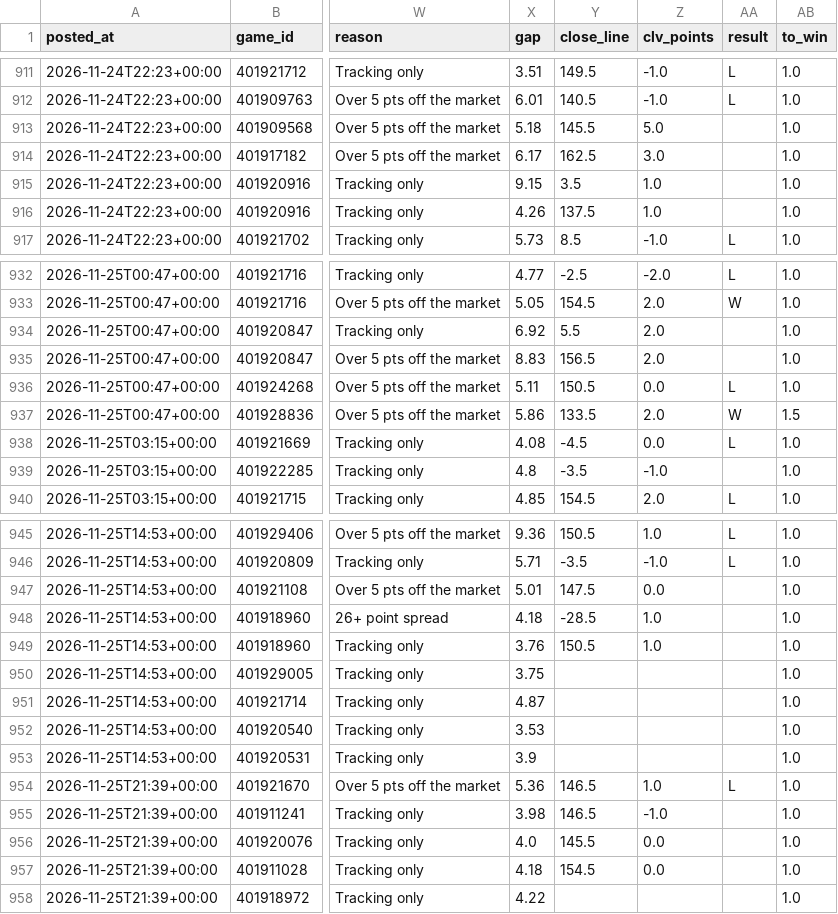
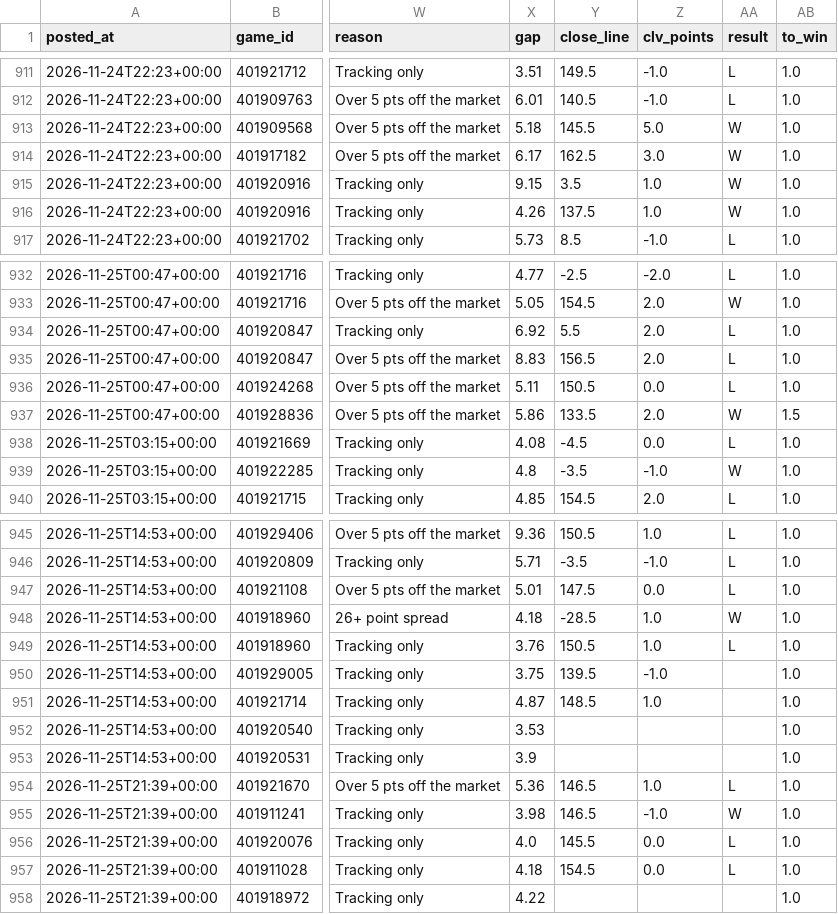
Before and after one commit to patjennings96-ctrl/ncaab-edge-board, a CSV file: data/history/card_log.csv, drawn as a sheet; only a part is shown, gaps mark what is left out; the diff covers the shown part only; the diff names each change by its address in the sheet, - before the commit and + after, or states it on an @@ line.

```diff
--- a/data/history/card_log.csv
+++ b/data/history/card_log.csv
-AA913:AA916 (result): (empty)
+AA913:AA916 (result): W
-AA934:AA935 (result): (empty)
+AA934:AA935 (result): L
-AA939 (result): (empty)
+AA939 (result): W
-AA947 (result): (empty)
+AA947 (result): L
-AA948 (result): (empty)
+AA948 (result): W
-AA949 (result): (empty)
+AA949 (result): L
-Y950 (close_line): (empty)
+Y950 (close_line): 139.5
-Z950 (clv_points): (empty)
+Z950 (clv_points): -1.0
-Y951 (close_line): (empty)
+Y951 (close_line): 148.5
-Z951 (clv_points): (empty)
+Z951 (clv_points): 1.0
-AA955 (result): (empty)
+AA955 (result): W
-AA956:AA957 (result): (empty)
+AA956:AA957 (result): L
```
Also changed, not shown: 1 edited cell elsewhere in this file, data/history/cal_log.csv, 3 other files.
